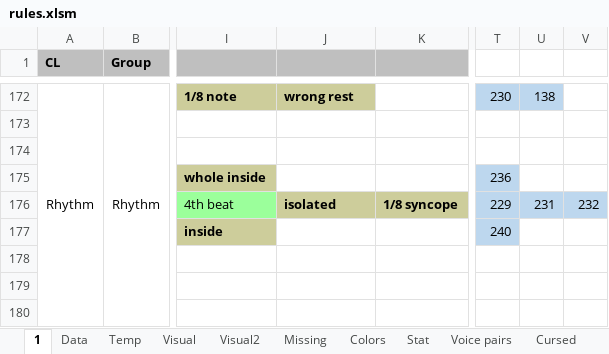
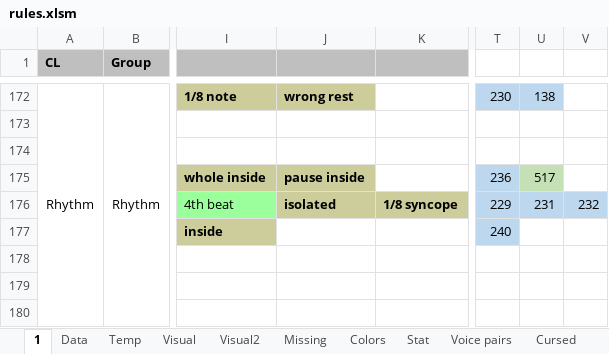
Before and after one commit to Dpst94/MGen, an Excel workbook: MGen/configs/rules2/rules.xlsm, sheet 1, drawn as a sheet; only a part is shown, gaps mark what is left out; values as stored, in another font and other column widths than the file's, no borders; charts and pictures not drawn; the diff names each change by its address in the sheet, - before the commit and + after, or states it on an @@ line.

Commit message:
CA3: Add FailPauses

```diff
--- a/MGen/configs/rules2/rules.xlsm (sheet 1)
+++ b/MGen/configs/rules2/rules.xlsm (sheet 1)
-J175: (empty)
+J175: pause inside
-J175 fill: none
+J175 fill: #CDCD9B
-U175: (empty)
+U175: 517
-U175 fill: none
+U175 fill: #C5E0B4
```
Also changed, not shown: sheet Data, sheet Missing, 8 other files.
